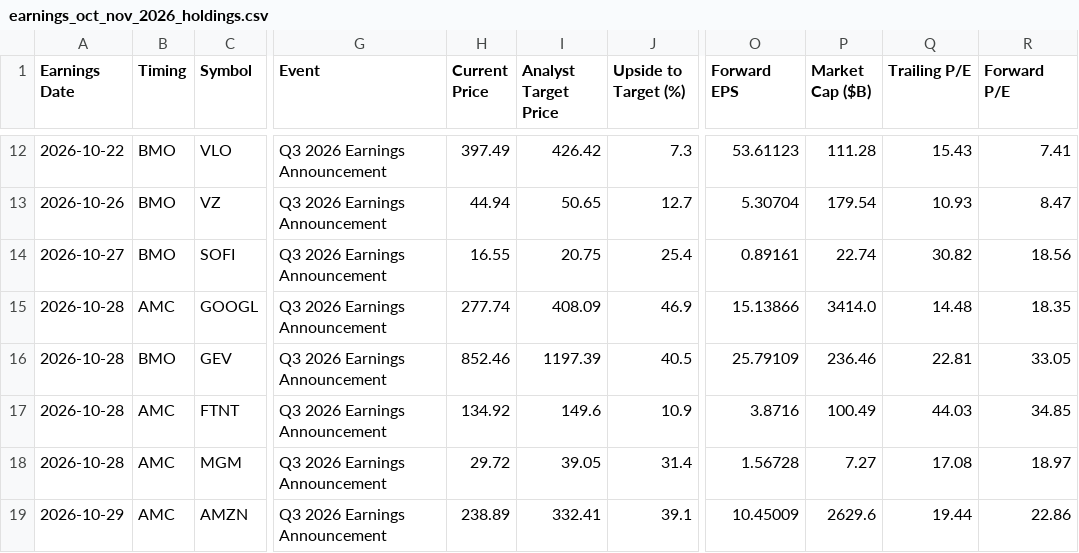
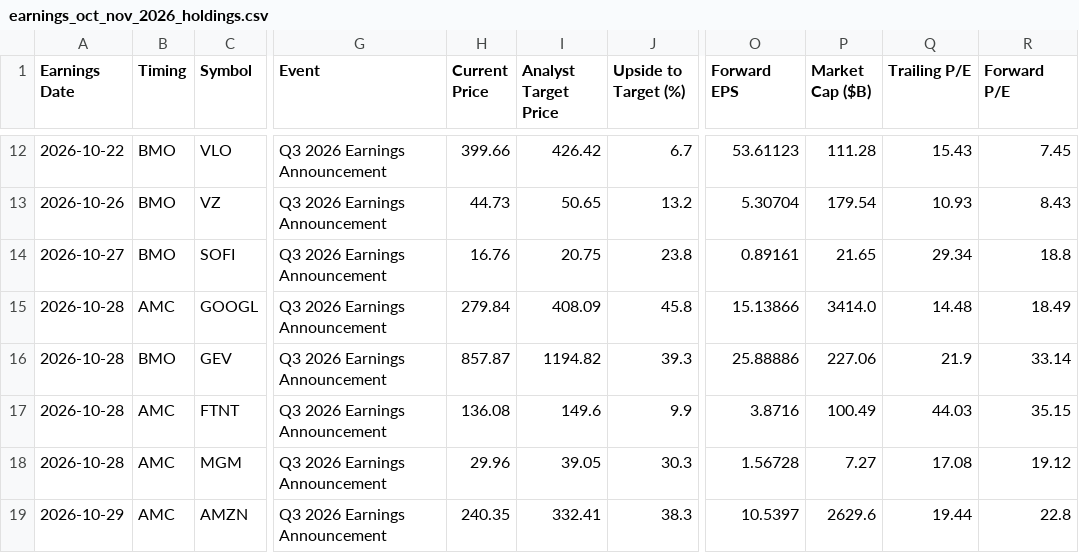
Before and after one commit to neelbarve/closewatchmarket, a CSV file: output/earnings_oct_nov_2026_holdings.csv, drawn as a sheet; only a part is shown, gaps mark what is left out; the diff covers the shown part only; the diff names each change by its address in the sheet, - before the commit and + after, or states it on an @@ line.

```diff
--- a/output/earnings_oct_nov_2026_holdings.csv
+++ b/output/earnings_oct_nov_2026_holdings.csv
-H12 (Current Price): 397.49
+H12 (Current Price): 399.66
-J12 (Upside to Target (%)): 7.3
+J12 (Upside to Target (%)): 6.7
-R12 (Forward P/E): 7.41
+R12 (Forward P/E): 7.45
-H13 (Current Price): 44.94
+H13 (Current Price): 44.73
-J13 (Upside to Target (%)): 12.7
+J13 (Upside to Target (%)): 13.2
-R13 (Forward P/E): 8.47
+R13 (Forward P/E): 8.43
-H14 (Current Price): 16.55
+H14 (Current Price): 16.76
-J14 (Upside to Target (%)): 25.4
+J14 (Upside to Target (%)): 23.8
-P14 (Market Cap ($B)): 22.74
+P14 (Market Cap ($B)): 21.65
-Q14 (Trailing P/E): 30.82
+Q14 (Trailing P/E): 29.34
-R14 (Forward P/E): 18.56
+R14 (Forward P/E): 18.8
-H15 (Current Price): 277.74
+H15 (Current Price): 279.84
-J15 (Upside to Target (%)): 46.9
+J15 (Upside to Target (%)): 45.8
-R15 (Forward P/E): 18.35
+R15 (Forward P/E): 18.49
-H16 (Current Price): 852.46
+H16 (Current Price): 857.87
-I16 (Analyst Target Price): 1197.39
+I16 (Analyst Target Price): 1194.82
-J16 (Upside to Target (%)): 40.5
+J16 (Upside to Target (%)): 39.3
-O16 (Forward EPS): 25.79109
+O16 (Forward EPS): 25.88886
-P16 (Market Cap ($B)): 236.46
+P16 (Market Cap ($B)): 227.06
-Q16 (Trailing P/E): 22.81
+Q16 (Trailing P/E): 21.9
-R16 (Forward P/E): 33.05
+R16 (Forward P/E): 33.14
-H17 (Current Price): 134.92
+H17 (Current Price): 136.08
-J17 (Upside to Target (%)): 10.9
+J17 (Upside to Target (%)): 9.9
-R17 (Forward P/E): 34.85
+R17 (Forward P/E): 35.15
-H18 (Current Price): 29.72
+H18 (Current Price): 29.96
-J18 (Upside to Target (%)): 31.4
+J18 (Upside to Target (%)): 30.3
-R18 (Forward P/E): 18.97
+R18 (Forward P/E): 19.12
-H19 (Current Price): 238.89
+H19 (Current Price): 240.35
-J19 (Upside to Target (%)): 39.1
+J19 (Upside to Target (%)): 38.3
-O19 (Forward EPS): 10.45009
+O19 (Forward EPS): 10.5397
-R19 (Forward P/E): 22.86
+R19 (Forward P/E): 22.8
```
Also changed, not shown: 165 edited cells elsewhere in this file, data/calendar.csv, output/earnings_oct_nov_2026.csv.
